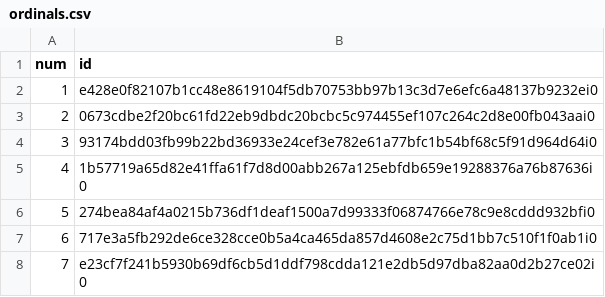
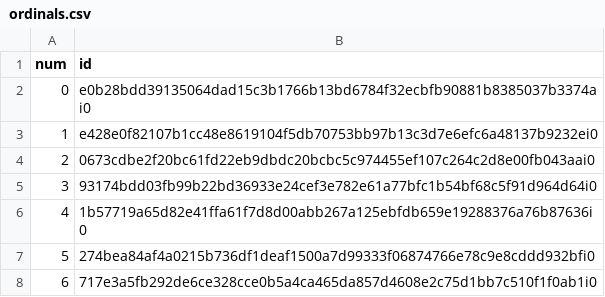
Before and after one commit to ordbase/ordinals.sandbox, a CSV file: ordinalphunks/ordinals.csv, drawn as a sheet; only a part is shown; the shorter side is filled out with more unchanged rows; the diff names each change by its address in the sheet, - before the commit and + after, or states it on an @@ line.

```diff
--- a/ordinalphunks/ordinals.csv
+++ b/ordinalphunks/ordinals.csv
+row 2: 0 | e0b28bdd39135064dad15c3b1766b13bd6784f32ecbfb90881b8385037b3374ai0
```
Also changed, not shown: 5 other files.
